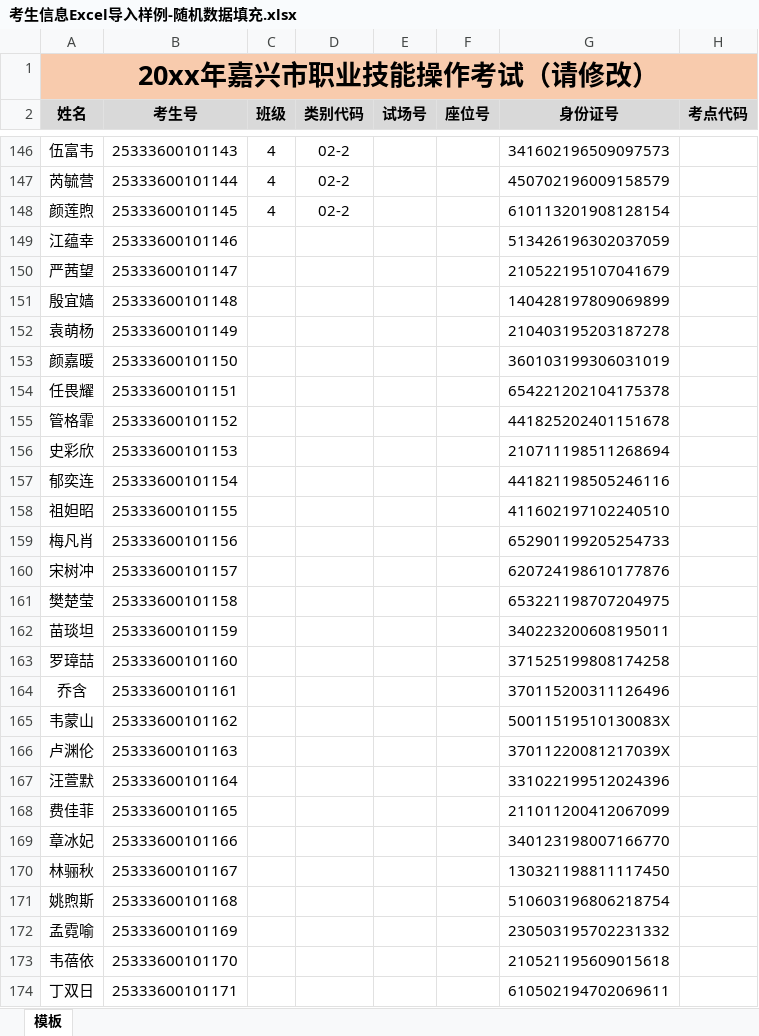
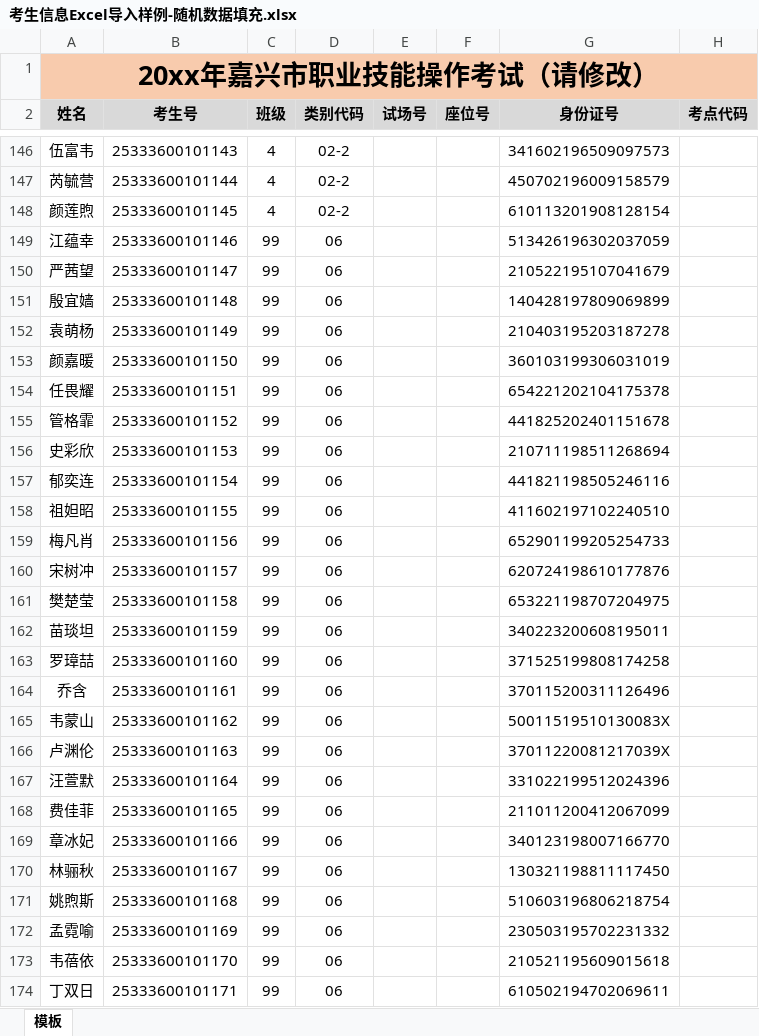
Before and after one commit to sleepybear1113/exam-tools, an Excel workbook: common/exam-rooms-arrange/files/考生信息Excel导入样例-随机数据填充.xlsx, sheet 模板, drawn as a sheet; only a part is shown, gaps mark what is left out; values as stored, in another font and other column widths than the file's, no borders; the diff covers the shown part only; the diff names each change by its address in the sheet, - before the commit and + after, or states it on an @@ line.

```diff
--- a/common/exam-rooms-arrange/files/考生信息Excel导入样例-随机数据填充.xlsx (sheet 模板)
+++ b/common/exam-rooms-arrange/files/考生信息Excel导入样例-随机数据填充.xlsx (sheet 模板)
-C149:C174 (班级): (empty)
+C149:C174 (班级): 99
-D149:D174 (类别代码): (empty)
+D149:D174 (类别代码): 06
```
Also changed, not shown: 313 removed rows and 27 edited cells elsewhere in this sheet, common/exam-rooms-arrange/files/考生信息Excel模板.xlsx, 3 other files.
